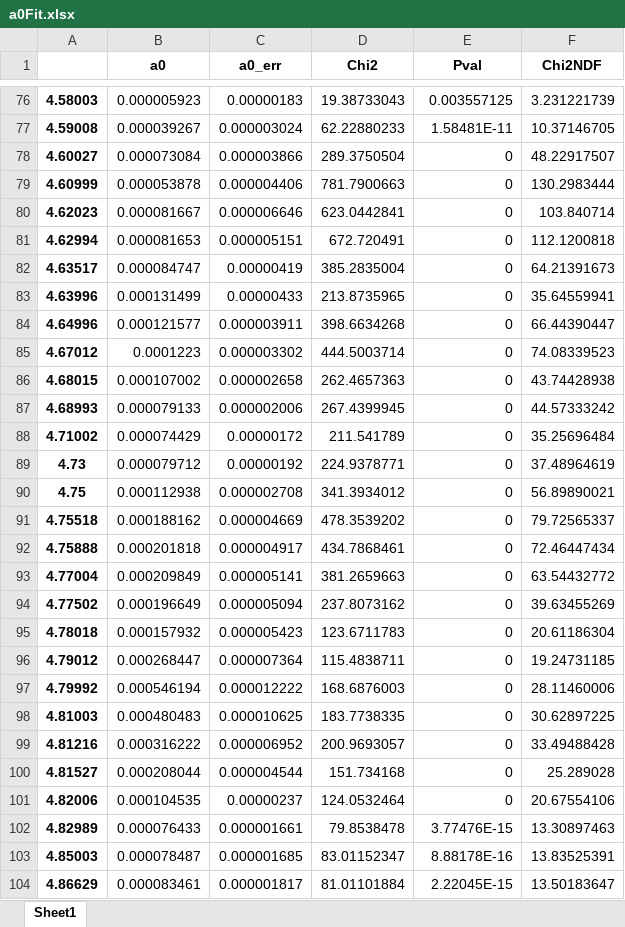
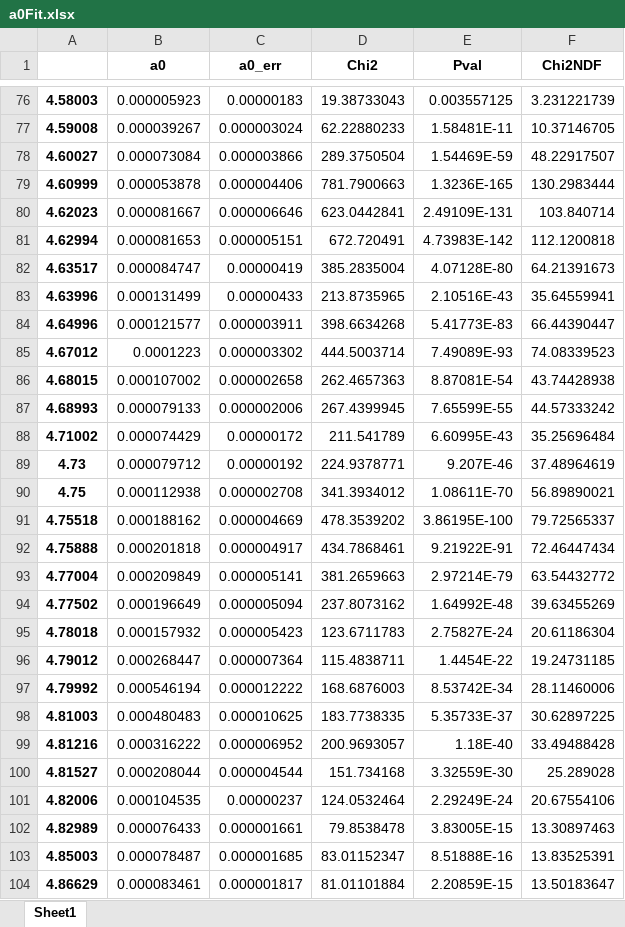
Before and after one commit to s-aguilar/24Mg_agp, an Excel workbook: legendre_out/CSV/analytically/a1/a0/a0Fit.xlsx, sheet Sheet1, drawn as a sheet; only a part is shown, gaps mark what is left out; values as stored, in another font and other column widths than the file's, no borders; the diff covers the shown part only; the diff names each change by its address in the sheet, - before the commit and + after, or states it on an @@ line.

```diff
--- a/legendre_out/CSV/analytically/a1/a0/a0Fit.xlsx (sheet Sheet1)
+++ b/legendre_out/CSV/analytically/a1/a0/a0Fit.xlsx (sheet Sheet1)
-E78 (Pval): 0
+E78 (Pval): 1.54469E-59
-E79 (Pval): 0
+E79 (Pval): 1.3236E-165
-E80 (Pval): 0
+E80 (Pval): 2.49109E-131
-E81 (Pval): 0
+E81 (Pval): 4.73983E-142
-E82 (Pval): 0
+E82 (Pval): 4.07128E-80
-E83 (Pval): 0
+E83 (Pval): 2.10516E-43
-E84 (Pval): 0
+E84 (Pval): 5.41773E-83
-E85 (Pval): 0
+E85 (Pval): 7.49089E-93
-E86 (Pval): 0
+E86 (Pval): 8.87081E-54
-E87 (Pval): 0
+E87 (Pval): 7.65599E-55
-E88 (Pval): 0
+E88 (Pval): 6.60995E-43
-E89 (Pval): 0
+E89 (Pval): 9.207E-46
-E90 (Pval): 0
+E90 (Pval): 1.08611E-70
-E91 (Pval): 0
+E91 (Pval): 3.86195E-100
-E92 (Pval): 0
+E92 (Pval): 9.21922E-91
-E93 (Pval): 0
+E93 (Pval): 2.97214E-79
-E94 (Pval): 0
+E94 (Pval): 1.64992E-48
-E95 (Pval): 0
+E95 (Pval): 2.75827E-24
-E96 (Pval): 0
+E96 (Pval): 1.4454E-22
-E97 (Pval): 0
+E97 (Pval): 8.53742E-34
-E98 (Pval): 0
+E98 (Pval): 5.35733E-37
-E99 (Pval): 0
+E99 (Pval): 1.18E-40
-E100 (Pval): 0
+E100 (Pval): 3.32559E-30
-E101 (Pval): 0
+E101 (Pval): 2.29249E-24
-E102 (Pval): 3.77476E-15
+E102 (Pval): 3.83005E-15
-E103 (Pval): 8.88178E-16
+E103 (Pval): 8.51888E-16
-E104 (Pval): 2.22045E-15
+E104 (Pval): 2.20859E-15
```
Also changed, not shown: 181 edited cells elsewhere in this sheet, legendre_out/CSV/analytically/a1/a2/a2Fit.xlsx, legendre_out/CSV/analytically/p1/a0/a0Fit.xlsx, 45 other files.
